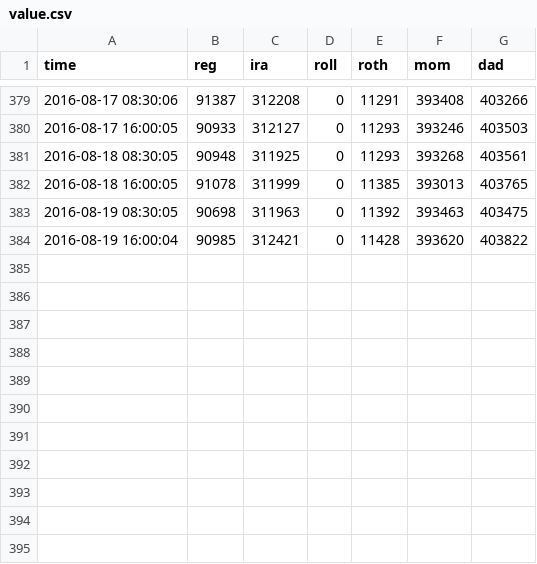
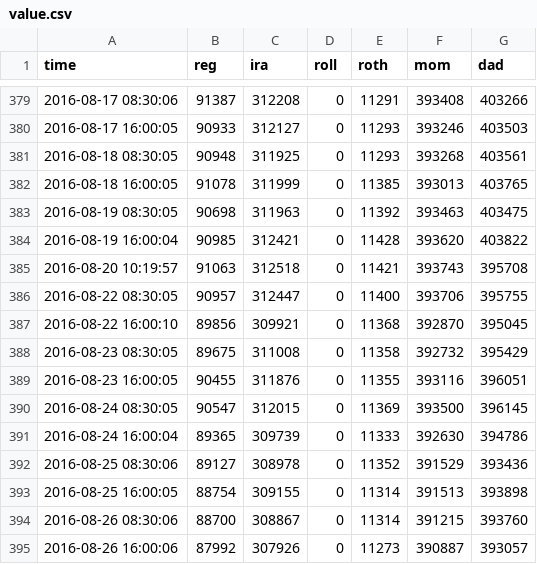
Before and after one commit to dbuentello/tosAsync, a CSV file: out/value.csv, drawn as a sheet; only a part is shown, gaps mark what is left out; the diff names each change by its address in the sheet, - before the commit and + after, or states it on an @@ line.

```diff
--- a/out/value.csv
+++ b/out/value.csv
+row 385: 2016-08-20 10:19:57 | 91063 | 312518 | 0 | 11421 | 393743 | 395708
+row 386: 2016-08-22 08:30:05 | 90957 | 312447 | 0 | 11400 | 393706 | 395755
+row 387: 2016-08-22 16:00:10 | 89856 | 309921 | 0 | 11368 | 392870 | 395045
+row 388: 2016-08-23 08:30:05 | 89675 | 311008 | 0 | 11358 | 392732 | 395429
+row 389: 2016-08-23 16:00:05 | 90455 | 311876 | 0 | 11355 | 393116 | 396051
+row 390: 2016-08-24 08:30:05 | 90547 | 312015 | 0 | 11369 | 393500 | 396145
+row 391: 2016-08-24 16:00:04 | 89365 | 309739 | 0 | 11333 | 392630 | 394786
+row 392: 2016-08-25 08:30:06 | 89127 | 308978 | 0 | 11352 | 391529 | 393436
+row 393: 2016-08-25 16:00:05 | 88754 | 309155 | 0 | 11314 | 391513 | 393898
+row 394: 2016-08-26 08:30:06 | 88700 | 308867 | 0 | 11314 | 391215 | 393760
+row 395: 2016-08-26 16:00:06 | 87992 | 307926 | 0 | 11273 | 390887 | 393057
```
Also changed, not shown: out/quotes.csv.
